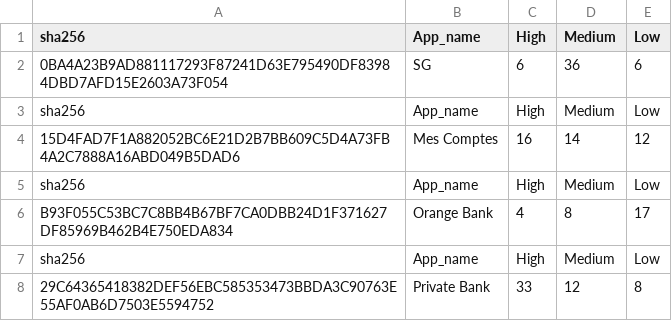
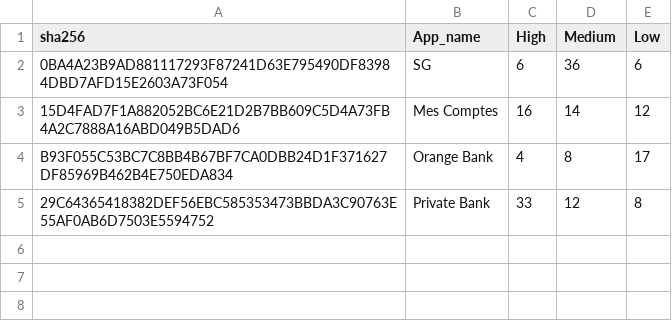
Before and after one commit to liounea/Data_for_WAEMU_Apps_Papers, a CSV file: International parent banking apps/Stats/IPB_HighMedLow.csv, drawn as a sheet.

Commit message:
Update IPB_HighMedLow.csv`

```diff
--- a/International parent banking apps/Stats/IPB_HighMedLow.csv
+++ b/International parent banking apps/Stats/IPB_HighMedLow.csv
@@ -2,7 +2,4 @@ sha256,App_name,High,Medium,Low
 0BA4A23B9AD881117293F87241D63E795490DF83984DBD7AFD15E2603A73F054,SG,6,36,6
-sha256,App_name,High,Medium,Low
 15D4FAD7F1A882052BC6E21D2B7BB609C5D4A73FB4A2C7888A16ABD049B5DAD6,Mes Comptes,16,14,12
-sha256,App_name,High,Medium,Low
 B93F055C53BC7C8BB4B67BF7CA0DBB24D1F371627DF85969B462B4E750EDA834,Orange Bank,4,8,17
-sha256,App_name,High,Medium,Low
 29C64365418382DEF56EBC585353473BBDA3C90763E55AF0AB6D7503E5594752,Private Bank,33,12,8
```
